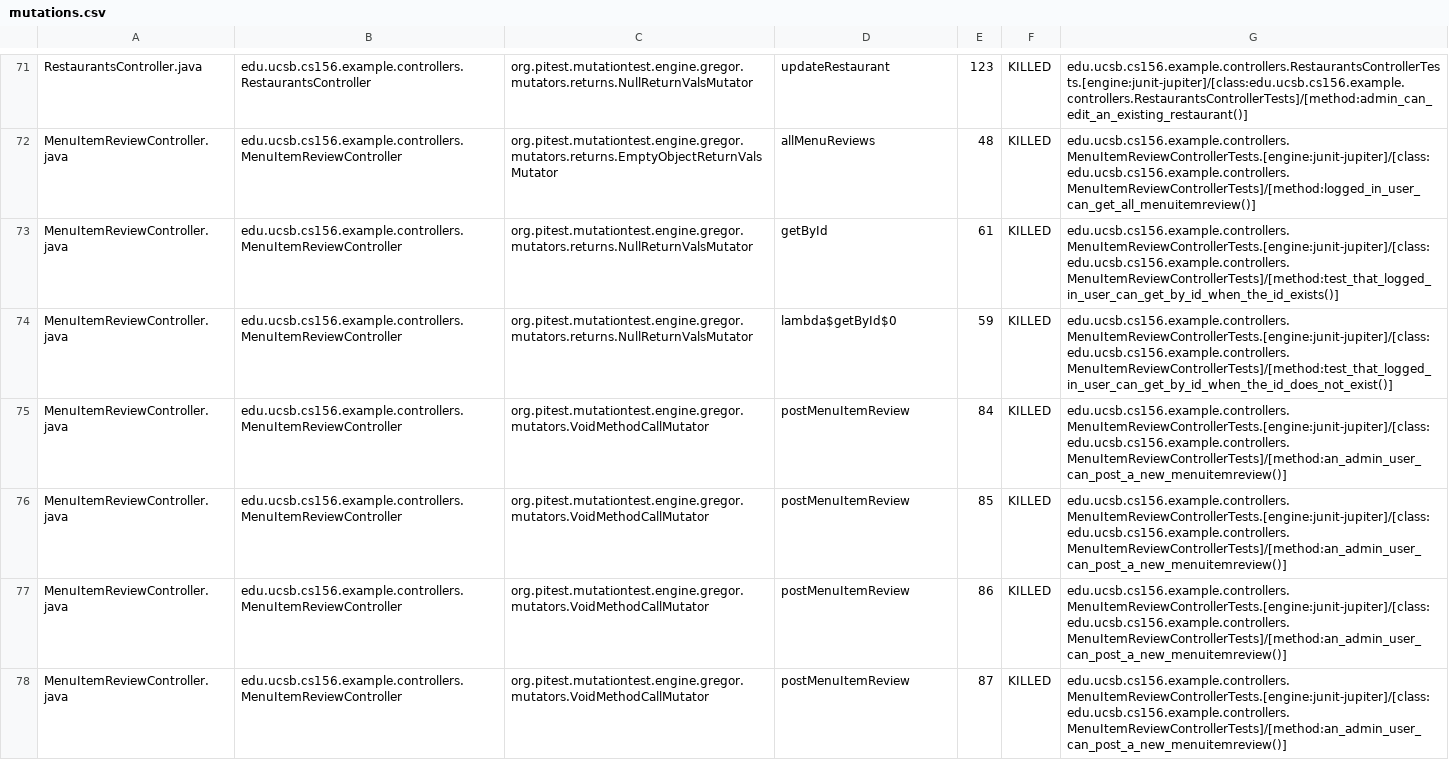
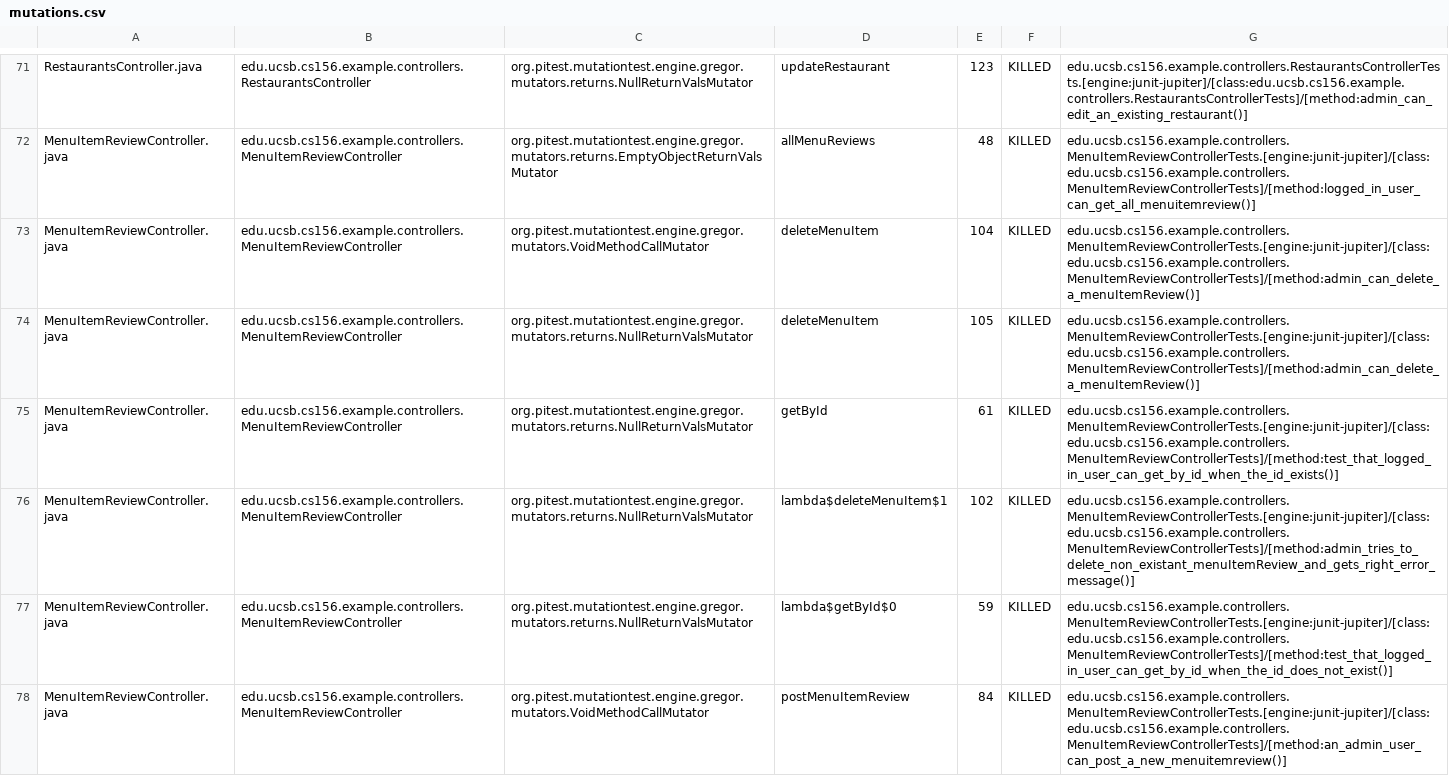
Before and after one commit to ucsb-cs156-f24/team01-f24-05, a CSV file: pitest/mutations.csv, drawn as a sheet; only a part is shown, gaps mark what is left out; the shorter side is filled out with more unchanged rows.

Commit message:
Deploying to gh-pages from @ ucsb-cs156-f24/team01-f24-05@f6837a1b603a9585fdfc8d6b48e34d08b3945f62 🚀

```diff
--- a/pitest/mutations.csv
+++ b/pitest/mutations.csv
@@ -72,3 +72,6 @@ RestaurantsController.java,edu.ucsb.cs156.example.controllers.RestaurantsControl
 MenuItemReviewController.java,edu.ucsb.cs156.example.controllers.MenuItemReviewController,org.pitest.mutationtest.engine.gregor.mutators.returns.EmptyObjectReturnValsMutator,allMenuReviews,48,KILLED,edu.ucsb.cs156.example.controllers.MenuItemReviewControllerTests.[engine:junit-jupiter]/[class:edu.ucsb.cs156.example.controllers.MenuItemReviewControllerTests]/[method:logged_in_user_can_get_all_menuitemreview()]
+MenuItemReviewController.java,edu.ucsb.cs156.example.controllers.MenuItemReviewController,org.pitest.mutationtest.engine.gregor.mutators.VoidMethodCallMutator,deleteMenuItem,104,KILLED,edu.ucsb.cs156.example.controllers.MenuItemReviewControllerTests.[engine:junit-jupiter]/[class:edu.ucsb.cs156.example.controllers.MenuItemReviewControllerTests]/[method:admin_can_delete_a_menuItemReview()]
+MenuItemReviewController.java,edu.ucsb.cs156.example.controllers.MenuItemReviewController,org.pitest.mutationtest.engine.gregor.mutators.returns.NullReturnValsMutator,deleteMenuItem,105,KILLED,edu.ucsb.cs156.example.controllers.MenuItemReviewControllerTests.[engine:junit-jupiter]/[class:edu.ucsb.cs156.example.controllers.MenuItemReviewControllerTests]/[method:admin_can_delete_a_menuItemReview()]
 MenuItemReviewController.java,edu.ucsb.cs156.example.controllers.MenuItemReviewController,org.pitest.mutationtest.engine.gregor.mutators.returns.NullReturnValsMutator,getById,61,KILLED,edu.ucsb.cs156.example.controllers.MenuItemReviewControllerTests.[engine:junit-jupiter]/[class:edu.ucsb.cs156.example.controllers.MenuItemReviewControllerTests]/[method:test_that_logged_in_user_can_get_by_id_when_the_id_exists()]
+MenuItemReviewController.java,edu.ucsb.cs156.example.controllers.MenuItemReviewController,org.pitest.mutationtest.engine.gregor.mutators.returns.NullReturnValsMutator,lambda$deleteMenuItem$1,102,KILLED,edu.ucsb.cs156.example.controllers.MenuItemReviewControllerTests.[engine:junit-jupiter]/[class:edu.ucsb.cs156.example.controllers.MenuItemReviewControllerTests]/[method:admin_tries_to_delete_non_existant_menuItemReview_and_gets_right_error_message()]
 MenuItemReviewController.java,edu.ucsb.cs156.example.controllers.MenuItemReviewController,org.pitest.mutationtest.engine.gregor.mutators.returns.NullReturnValsMutator,lambda$getById$0,59,KILLED,edu.ucsb.cs156.example.controllers.MenuItemReviewControllerTests.[engine:junit-jupiter]/[class:edu.ucsb.cs156.example.controllers.MenuItemReviewControllerTests]/[method:test_that_logged_in_user_can_get_by_id_when_the_id_does_not_exist()]
```
Also changed, not shown: 15 other files.
